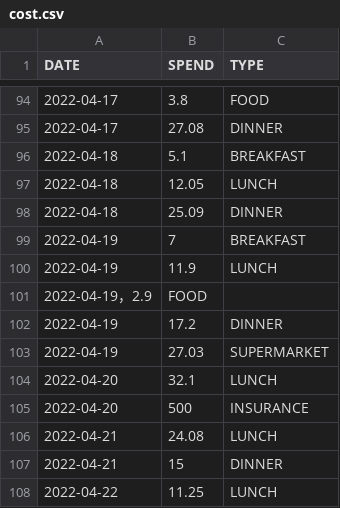
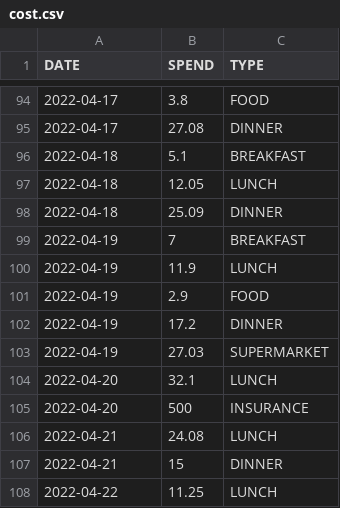
Before and after one commit to ZhangLe59151/sg-dataset, a CSV file: cost/cost.csv, drawn as a sheet; only a part is shown, gaps mark what is left out.

Commit message:
Update cost.csv

```diff
--- a/cost/cost.csv
+++ b/cost/cost.csv
@@ -100,3 +100,3 @@ DATE,SPEND,TYPE
 2022-04-19,11.9,LUNCH
-2022-04-19，2.9,FOOD
+2022-04-19,2.9,FOOD
 2022-04-19,17.2,DINNER
```
